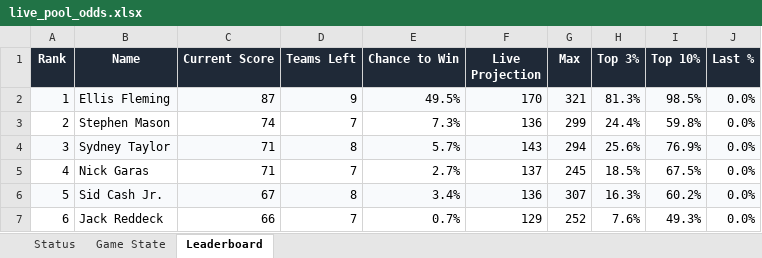
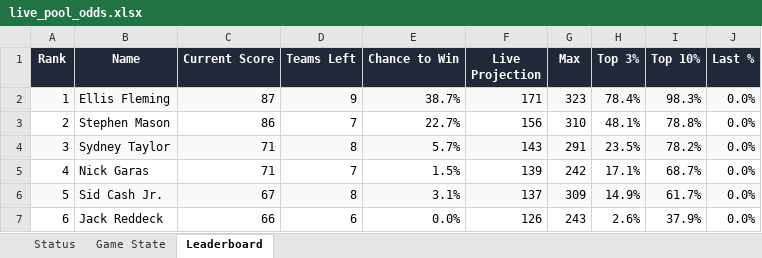
Before and after one commit to coledalton10-create/Pool-Power-Rankings, an Excel workbook: live_pool_odds.xlsx, sheet Leaderboard, drawn as a sheet; only a part is shown; values as stored, in another font and other column widths than the file's, no borders; the diff covers the shown part only; the diff names each change by its address in the sheet, - before the commit and + after, or states it on an @@ line.

```diff
--- a/live_pool_odds.xlsx (sheet Leaderboard)
+++ b/live_pool_odds.xlsx (sheet Leaderboard)
-E2 (Chance to Win): 49.5%
+E2 (Chance to Win): 38.7%
-F2 (Live Projection): 170
+F2 (Live Projection): 171
-G2 (Max): 321
+G2 (Max): 323
-H2 (Top 3%): 81.3%
+H2 (Top 3%): 78.4%
-I2 (Top 10%): 98.5%
+I2 (Top 10%): 98.3%
-C3 (Current Score): 74
+C3 (Current Score): 86
-E3 (Chance to Win): 7.3%
+E3 (Chance to Win): 22.7%
-F3 (Live Projection): 136
+F3 (Live Projection): 156
-G3 (Max): 299
+G3 (Max): 310
-H3 (Top 3%): 24.4%
+H3 (Top 3%): 48.1%
-I3 (Top 10%): 59.8%
+I3 (Top 10%): 78.8%
-G4 (Max): 294
+G4 (Max): 291
-H4 (Top 3%): 25.6%
+H4 (Top 3%): 23.5%
-I4 (Top 10%): 76.9%
+I4 (Top 10%): 78.2%
-E5 (Chance to Win): 2.7%
+E5 (Chance to Win): 1.5%
-F5 (Live Projection): 137
+F5 (Live Projection): 139
-G5 (Max): 245
+G5 (Max): 242
-H5 (Top 3%): 18.5%
+H5 (Top 3%): 17.1%
-I5 (Top 10%): 67.5%
+I5 (Top 10%): 68.7%
-E6 (Chance to Win): 3.4%
+E6 (Chance to Win): 3.1%
-F6 (Live Projection): 136
+F6 (Live Projection): 137
-G6 (Max): 307
+G6 (Max): 309
-H6 (Top 3%): 16.3%
+H6 (Top 3%): 14.9%
-I6 (Top 10%): 60.2%
+I6 (Top 10%): 61.7%
-D7 (Teams Left): 7
+D7 (Teams Left): 6
-E7 (Chance to Win): 0.7%
+E7 (Chance to Win): 0.0%
-F7 (Live Projection): 129
+F7 (Live Projection): 126
-G7 (Max): 252
+G7 (Max): 243
-H7 (Top 3%): 7.6%
+H7 (Top 3%): 2.6%
-I7 (Top 10%): 49.3%
+I7 (Top 10%): 37.9%
```
Also changed, not shown: 193 edited cells elsewhere in this sheet, sheet Game State, sheet Status, 13 other files.
